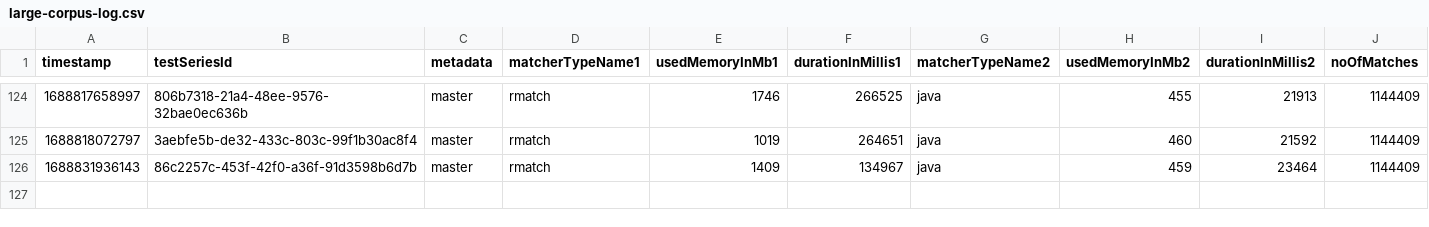
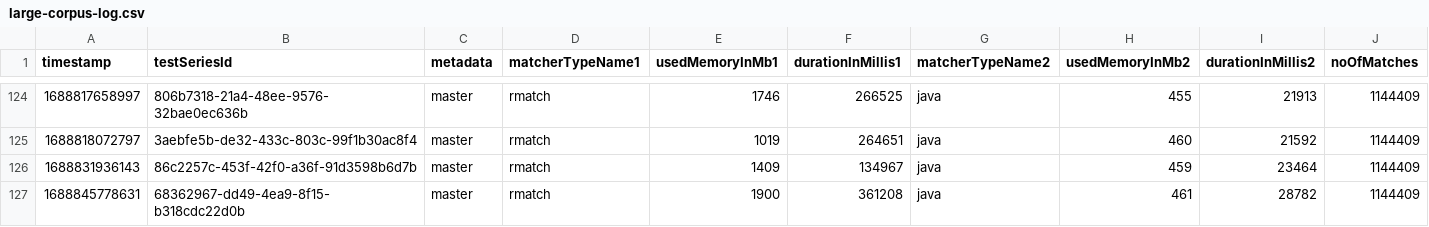
Before and after one commit to la3lma/rmatch, a CSV file: rmatch-tester/logs/large-corpus-log.csv, drawn as a sheet; only a part is shown, gaps mark what is left out; rows hold the shown columns only; the diff names each change by its address in the sheet, - before the commit and + after, or states it on an @@ line.

```diff
--- a/rmatch-tester/logs/large-corpus-log.csv
+++ b/rmatch-tester/logs/large-corpus-log.csv
+row 127: 1688845778631 | 68362967-dd49-4ea9-8f15-b318cdc22d0b | master | rmatch | 1900 | 361208 | java | 461 | 28782 | 1144409
```
Also changed, not shown: rmatch-tester/measurements/testWutheringHeightsCorpusWithSomeRegexps.csv, rmatch-tester/measurements/testWutheringHeightsCorpusWithVeryFewRegexps.csv.
